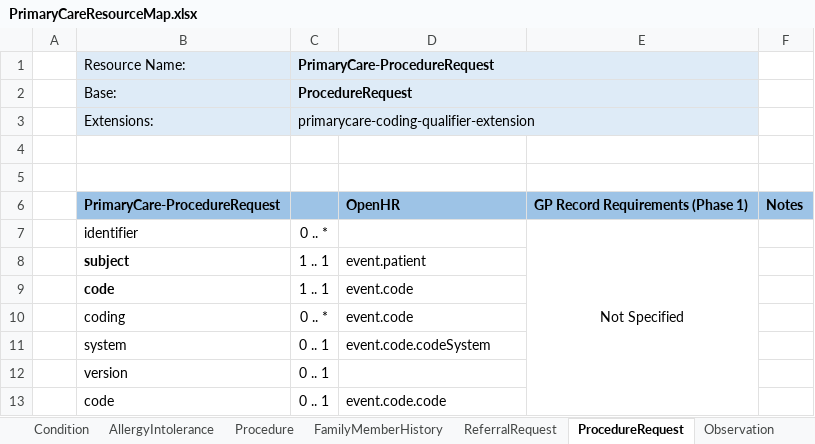
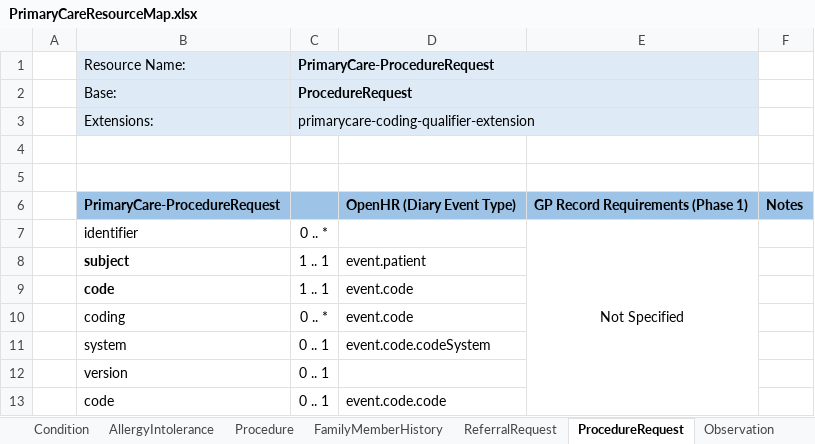
Before and after one commit to endeavourhealth/FHIR-Profiles, an Excel workbook: Docs/PrimaryCareResourceMap.xlsx, sheet ProcedureRequest, drawn as a sheet; only a part is shown; values as stored, in another font and other column widths than the file's, no borders; the diff names each change by its address in the sheet, - before the commit and + after, or states it on an @@ line.

Commit message:
ProcedureRequest constrained identity and notes element

```diff
--- a/Docs/PrimaryCareResourceMap.xlsx (sheet ProcedureRequest)
+++ b/Docs/PrimaryCareResourceMap.xlsx (sheet ProcedureRequest)
-D6: OpenHR
+D6: OpenHR (Diary Event Type)
```
Also changed, not shown: 2 other files.
